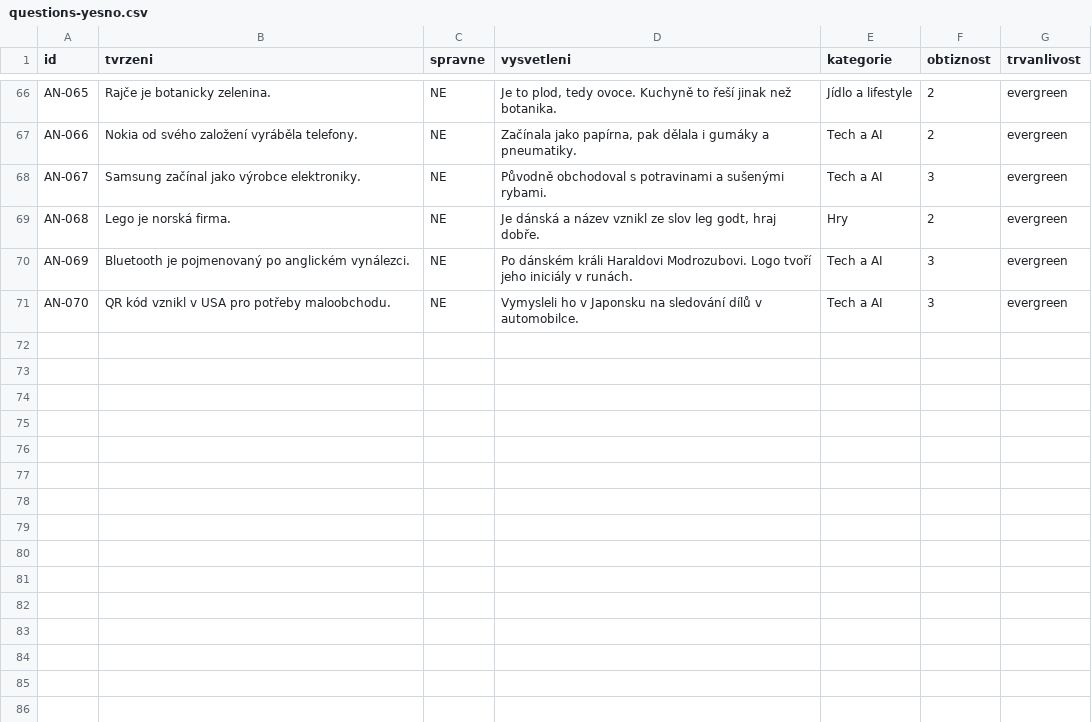
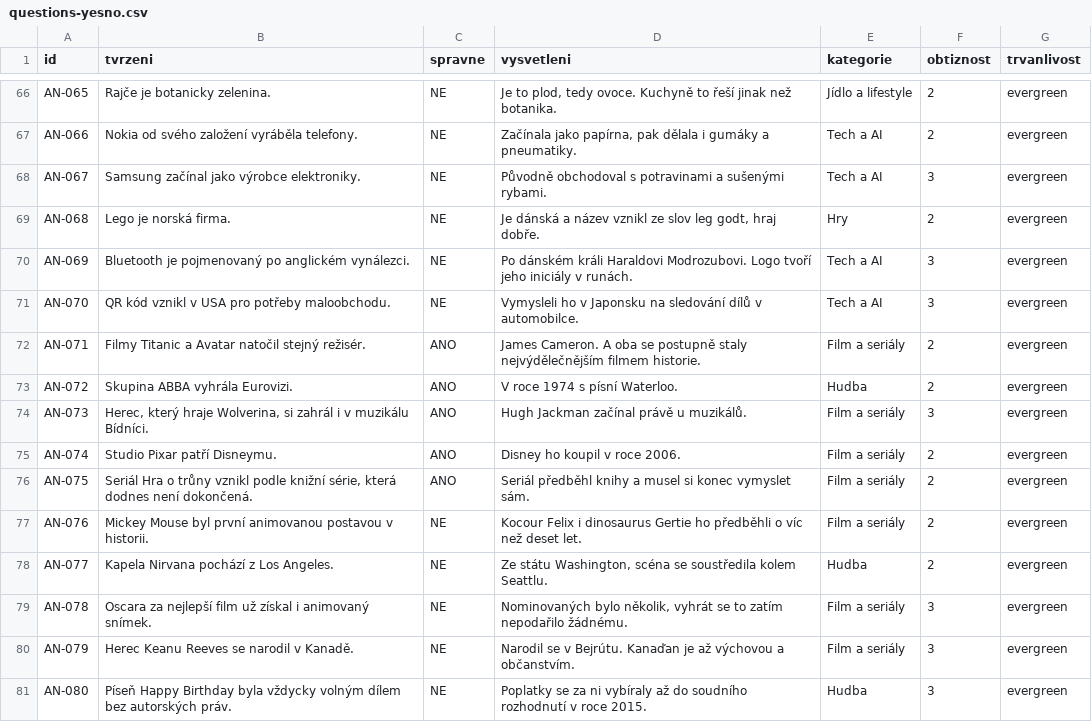
Before and after one commit to vojtechrydl/aura-z, a CSV file: public/questions-yesno.csv, drawn as a sheet; only a part is shown, gaps mark what is left out; the diff names each change by its address in the sheet, - before the commit and + after, or states it on an @@ line.

```diff
--- a/public/questions-yesno.csv
+++ b/public/questions-yesno.csv
+row 72: AN-071 | Filmy Titanic a Avatar natočil stejný režisér. | ANO | James Cameron. A oba se postupně staly nejvýdělečnějším filmem historie. | Film a seriály | 2 | evergreen
+row 73: AN-072 | Skupina ABBA vyhrála Eurovizi. | ANO | V roce 1974 s písní Waterloo. | Hudba | 2 | evergreen
+row 74: AN-073 | Herec, který hraje Wolverina, si zahrál i v muzikálu Bídníci. | ANO | Hugh Jackman začínal právě u muzikálů. | Film a seriály | 3 | evergreen
+row 75: AN-074 | Studio Pixar patří Disneymu. | ANO | Disney ho koupil v roce 2006. | Film a seriály | 2 | evergreen
+row 76: AN-075 | Seriál Hra o trůny vznikl podle knižní série, která dodnes není dokončená. | ANO | Seriál předběhl knihy a musel si konec vymyslet sám. | Film a seriály | 2 | evergreen
+row 77: AN-076 | Mickey Mouse byl první animovanou postavou v historii. | NE | Kocour Felix i dinosaurus Gertie ho předběhli o víc než deset let. | Film a seriály | 2 | evergreen
+row 78: AN-077 | Kapela Nirvana pochází z Los Angeles. | NE | Ze státu Washington, scéna se soustředila kolem Seattlu. | Hudba | 2 | evergreen
+row 79: AN-078 | Oscara za nejlepší film už získal i animovaný snímek. | NE | Nominovaných bylo několik, vyhrát se to zatím nepodařilo žádnému. | Film a seriály | 3 | evergreen
+row 80: AN-079 | Herec Keanu Reeves se narodil v Kanadě. | NE | Narodil se v Bejrútu. Kanaďan je až výchovou a občanstvím. | Film a seriály | 3 | evergreen
+row 81: AN-080 | Píseň Happy Birthday byla vždycky volným dílem bez autorských práv. | NE | Poplatky se za ni vybíraly až do soudního rozhodnutí v roce 2015. | Hudba | 3 | evergreen
```
Also changed, not shown: 4 other files.
